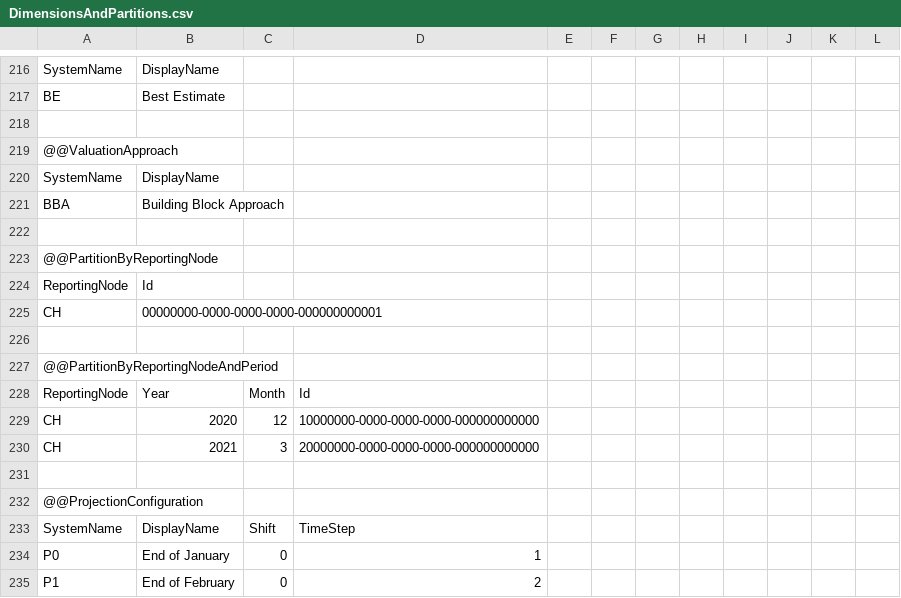
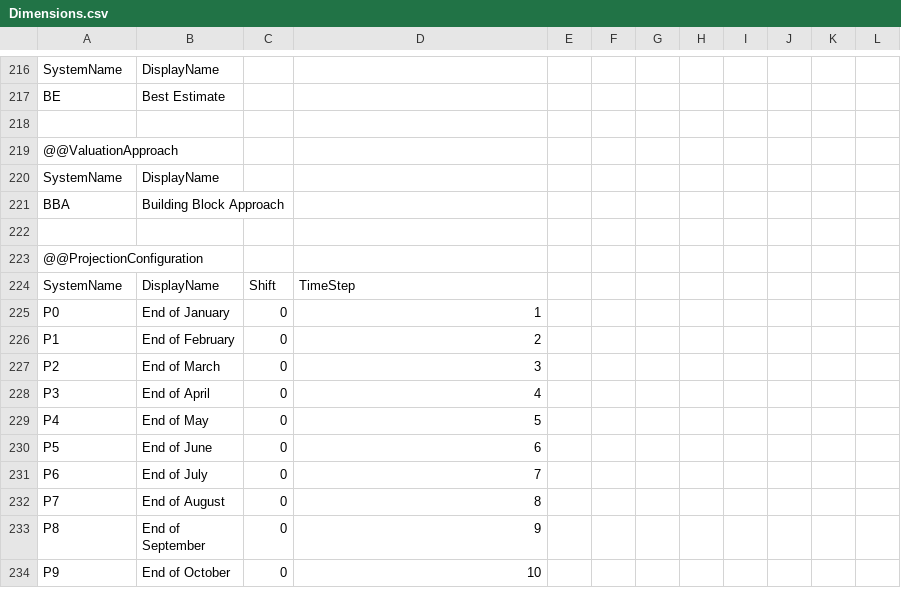
Before and after one commit to Systemorph/IFRS17CalculationEngine, a CSV file: full-ifrs17-template/Files/Dimensions.csv (was full-ifrs17-template/Files/DimensionsAndPartitions.csv), drawn as a sheet; only a part is shown, gaps mark what is left out; the shorter side is filled out with more unchanged rows; the diff names each change by its address in the sheet, - before the commit and + after, or states it on an @@ line.

Commit message:
Merge pull request #72 from Systemorph/NoMorePartitions
Partitions are handled automatically

```diff
--- a/full-ifrs17-template/Files/DimensionsAndPartitions.csv
+++ b/full-ifrs17-template/Files/Dimensions.csv
-row 223: @@PartitionByReportingNode
-row 224: ReportingNode | Id
-row 225: CH | 00000000-0000-0000-0000-000000000001
-row 226: (empty)
-row 227: @@PartitionByReportingNodeAndPeriod
-row 228: ReportingNode | Year | Month | Id
-row 229: CH | 2020 | 12 | 10000000-0000-0000-0000-000000000000
-row 230: CH | 2021 | 3 | 20000000-0000-0000-0000-000000000000
-row 231: (empty)
```
Also changed, not shown: 7 other files.
